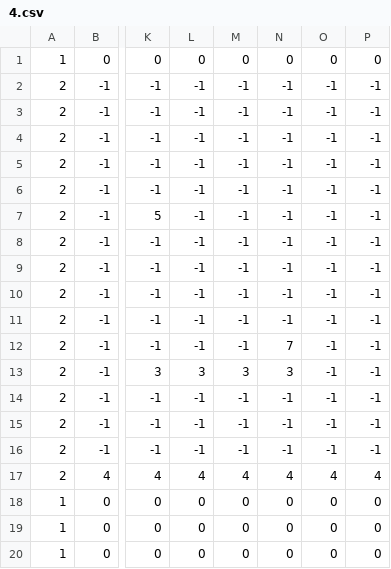
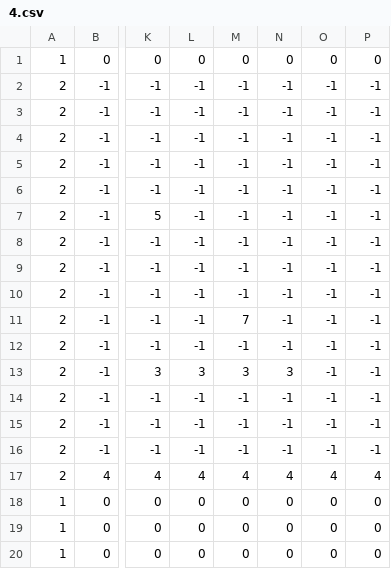
Before and after one commit to FelipeGomide/TheWizardsArena, a CSV file: Assets/Levels/4.csv, drawn as a sheet; only a part is shown, gaps mark what is left out; the diff names each change by its address in the sheet, - before the commit and + after, or states it on an @@ line.

Commit message:
Attack animation and level fixed

```diff
--- a/Assets/Levels/4.csv
+++ b/Assets/Levels/4.csv
-M11: -1
+M11: 7
-N12: 7
+N12: -1
```
Also changed, not shown: 5 other files.
